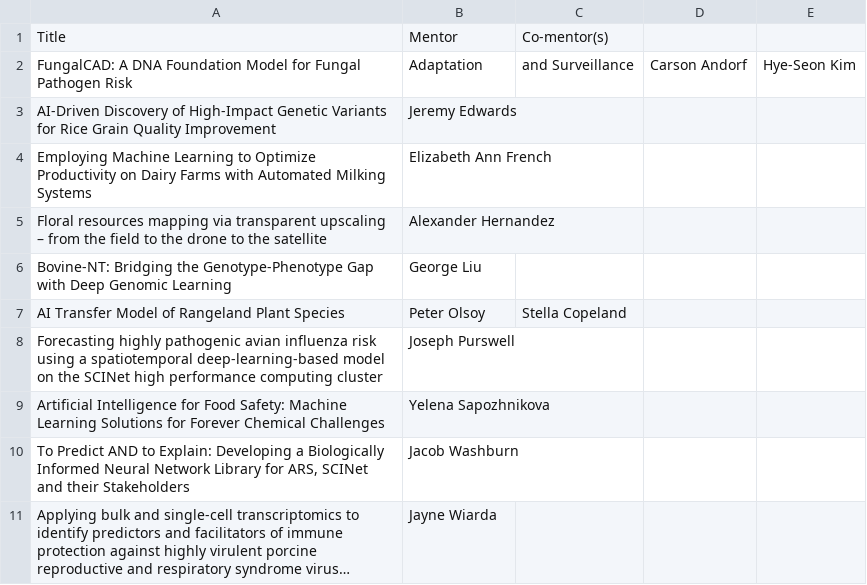
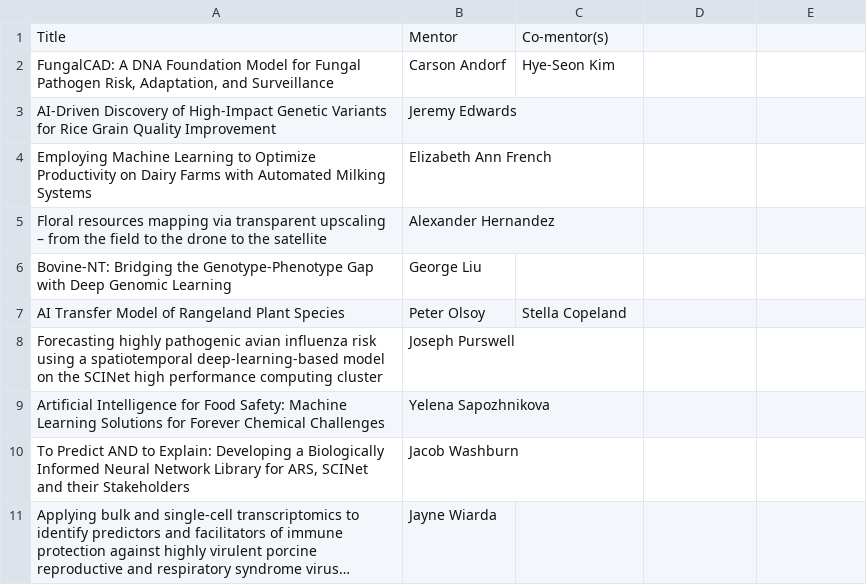
Before and after one commit to USDA-SCINet/scinet-site, a CSV file: _data/tables/funded_FY26.csv, drawn as a sheet; long unchanged cells end in …; removed rows and columns are numbered as before the commit, all else as after; the diff names each change by its address in the sheet, - before the commit and + after, or states it on an @@ line.

Commit message:
Fix CSV formatting for FungalCAD title

```diff
--- a/_data/tables/funded_FY26.csv
+++ b/_data/tables/funded_FY26.csv
-row 2: FungalCAD: A DNA Foundation Model for Fungal Pathogen Risk | Adaptation | and Surveillance | Carson Andorf | Hye-Seon Kim
+row 2: FungalCAD: A DNA Foundation Model for Fungal Pathogen Risk, Adaptation, and Surveillance | Carson Andorf | Hye-Seon Kim
```
